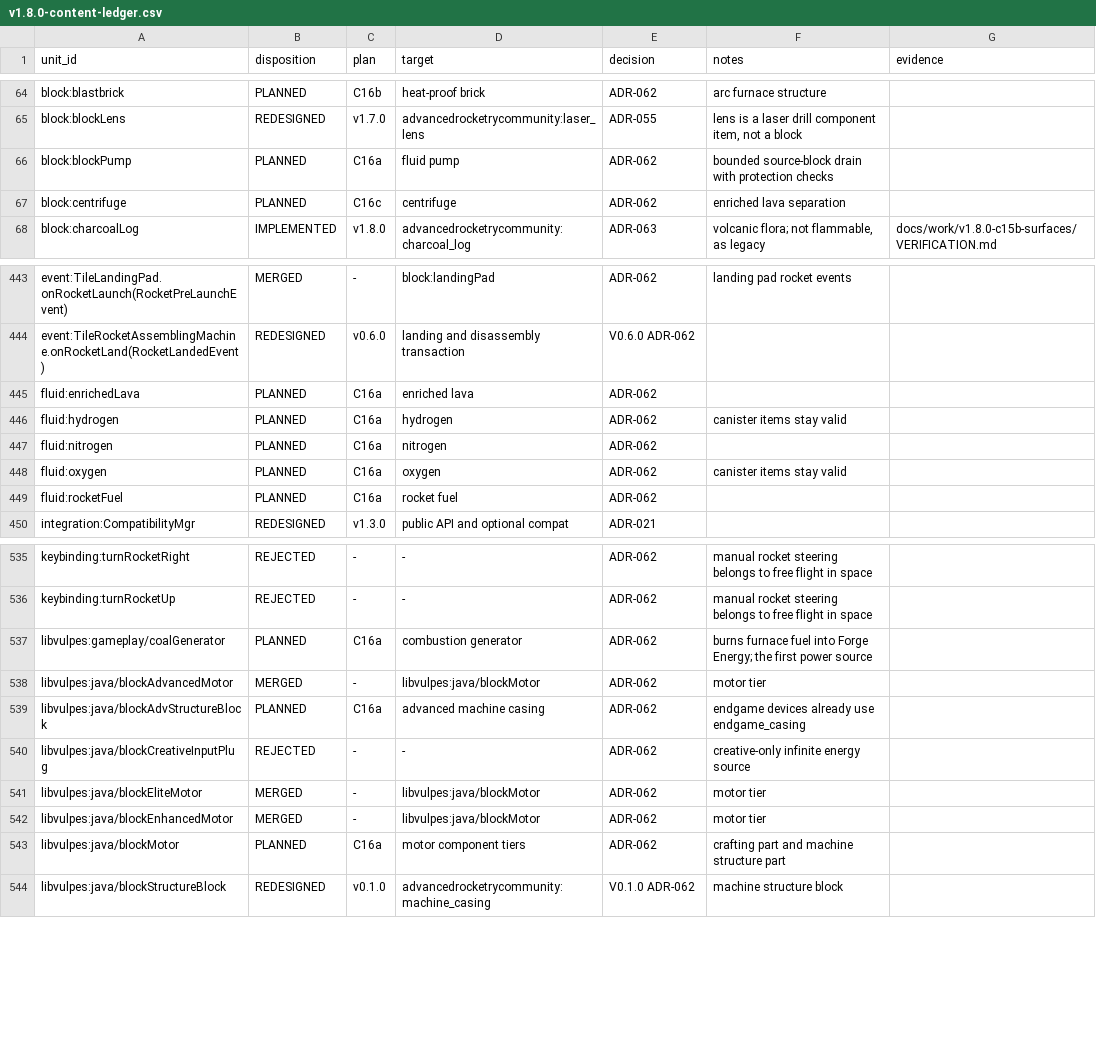
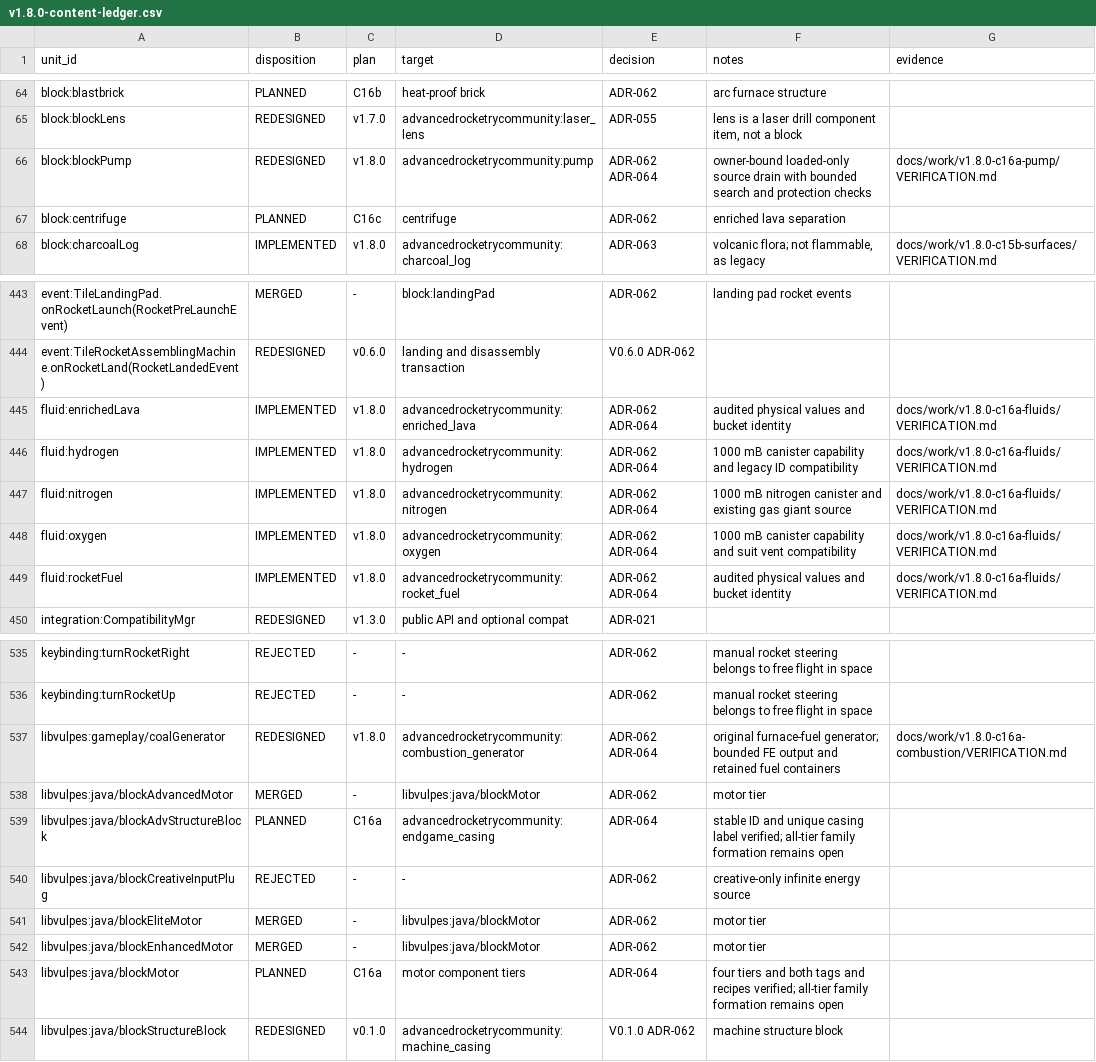
Before and after one commit to sunthemoon/AdvancedRocketry-Community, a CSV file: docs/work/v1.8.0-content-ledger.csv, drawn as a sheet; only a part is shown, gaps mark what is left out; the diff covers the shown part only.

Commit message:
docs(content): record v1.8 material and surface review progress

```diff
--- a/docs/work/v1.8.0-content-ledger.csv
+++ b/docs/work/v1.8.0-content-ledger.csv
@@ -65,3 +65,3 @@ block:blastbrick,PLANNED,C16b,heat-proof brick,ADR-062,arc furnace structure,
 block:blockLens,REDESIGNED,v1.7.0,advancedrocketrycommunity:laser_lens,ADR-055,"lens is a laser drill component item, not a block",
-block:blockPump,PLANNED,C16a,fluid pump,ADR-062,bounded source-block drain with protection checks,
+block:blockPump,REDESIGNED,v1.8.0,advancedrocketrycommunity:pump,ADR-062 ADR-064,owner-bound loaded-only source drain with bounded search and protection checks,docs/work/v1.8.0-c16a-pump/VERIFICATION.md
 block:centrifuge,PLANNED,C16c,centrifuge,ADR-062,enriched lava separation,
@@ -444,7 +444,7 @@ event:TileLandingPad.onRocketLaunch(RocketPreLaunchEvent),MERGED,-,block:landing
 event:TileRocketAssemblingMachine.onRocketLand(RocketLandedEvent),REDESIGNED,v0.6.0,landing and disassembly transaction,V0.6.0 ADR-062,,
-fluid:enrichedLava,PLANNED,C16a,enriched lava,ADR-062,,
-fluid:hydrogen,PLANNED,C16a,hydrogen,ADR-062,canister items stay valid,
-fluid:nitrogen,PLANNED,C16a,nitrogen,ADR-062,,
-fluid:oxygen,PLANNED,C16a,oxygen,ADR-062,canister items stay valid,
-fluid:rocketFuel,PLANNED,C16a,rocket fuel,ADR-062,,
+fluid:enrichedLava,IMPLEMENTED,v1.8.0,advancedrocketrycommunity:enriched_lava,ADR-062 ADR-064,audited physical values and bucket identity,docs/work/v1.8.0-c16a-fluids/VERIFICATION.md
+fluid:hydrogen,IMPLEMENTED,v1.8.0,advancedrocketrycommunity:hydrogen,ADR-062 ADR-064,1000 mB canister capability and legacy ID compatibility,docs/work/v1.8.0-c16a-fluids/VERIFICATION.md
+fluid:nitrogen,IMPLEMENTED,v1.8.0,advancedrocketrycommunity:nitrogen,ADR-062 ADR-064,1000 mB nitrogen canister and existing gas giant source,docs/work/v1.8.0-c16a-fluids/VERIFICATION.md
+fluid:oxygen,IMPLEMENTED,v1.8.0,advancedrocketrycommunity:oxygen,ADR-062 ADR-064,1000 mB canister capability and suit vent compatibility,docs/work/v1.8.0-c16a-fluids/VERIFICATION.md
+fluid:rocketFuel,IMPLEMENTED,v1.8.0,advancedrocketrycommunity:rocket_fuel,ADR-062 ADR-064,audited physical values and bucket identity,docs/work/v1.8.0-c16a-fluids/VERIFICATION.md
 integration:CompatibilityMgr,REDESIGNED,v1.3.0,public API and optional compat,ADR-021,,
@@ -536,5 +536,5 @@ keybinding:turnRocketRight,REJECTED,-,-,ADR-062,manual rocket steering belongs t
 keybinding:turnRocketUp,REJECTED,-,-,ADR-062,manual rocket steering belongs to free flight in space,
-libvulpes:gameplay/coalGenerator,PLANNED,C16a,combustion generator,ADR-062,burns furnace fuel into Forge Energy; the first power source,
+libvulpes:gameplay/coalGenerator,REDESIGNED,v1.8.0,advancedrocketrycommunity:combustion_generator,ADR-062 ADR-064,original furnace-fuel generator; bounded FE output and retained fuel containers,docs/work/v1.8.0-c16a-combustion/VERIFICATION.md
 libvulpes:java/blockAdvancedMotor,MERGED,-,libvulpes:java/blockMotor,ADR-062,motor tier,
-libvulpes:java/blockAdvStructureBlock,PLANNED,C16a,advanced machine casing,ADR-062,endgame devices already use endgame_casing,
+libvulpes:java/blockAdvStructureBlock,PLANNED,C16a,advancedrocketrycommunity:endgame_casing,ADR-064,stable ID and unique casing label verified; all-tier family formation remains open,
 libvulpes:java/blockCreativeInputPlug,REJECTED,-,-,ADR-062,creative-only infinite energy source,
@@ -542,3 +542,3 @@ libvulpes:java/blockEliteMotor,MERGED,-,libvulpes:java/blockMotor,ADR-062,motor
 libvulpes:java/blockEnhancedMotor,MERGED,-,libvulpes:java/blockMotor,ADR-062,motor tier,
-libvulpes:java/blockMotor,PLANNED,C16a,motor component tiers,ADR-062,crafting part and machine structure part,
+libvulpes:java/blockMotor,PLANNED,C16a,motor component tiers,ADR-064,four tiers and both tags and recipes verified; all-tier family formation remains open,
 libvulpes:java/blockStructureBlock,REDESIGNED,v0.1.0,advancedrocketrycommunity:machine_casing,V0.1.0 ADR-062,machine structure block,
```
Also changed, not shown: 42 edited cells elsewhere in this file, docs/work/v1.8.0-asset-plan.csv, 14 other files.
